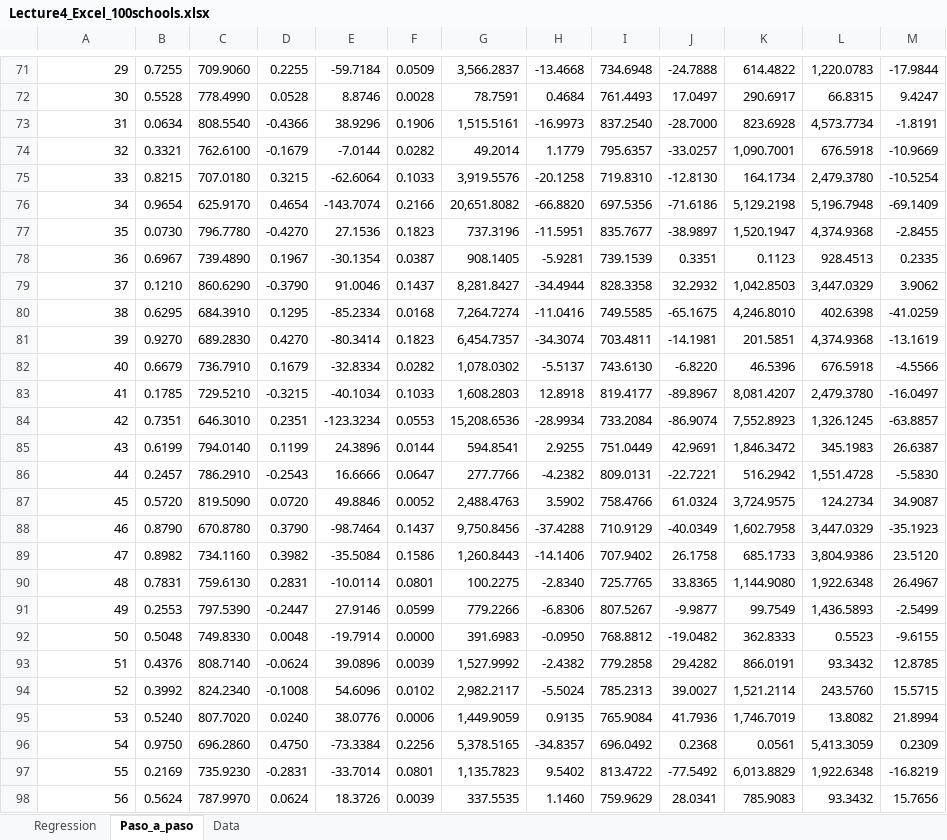
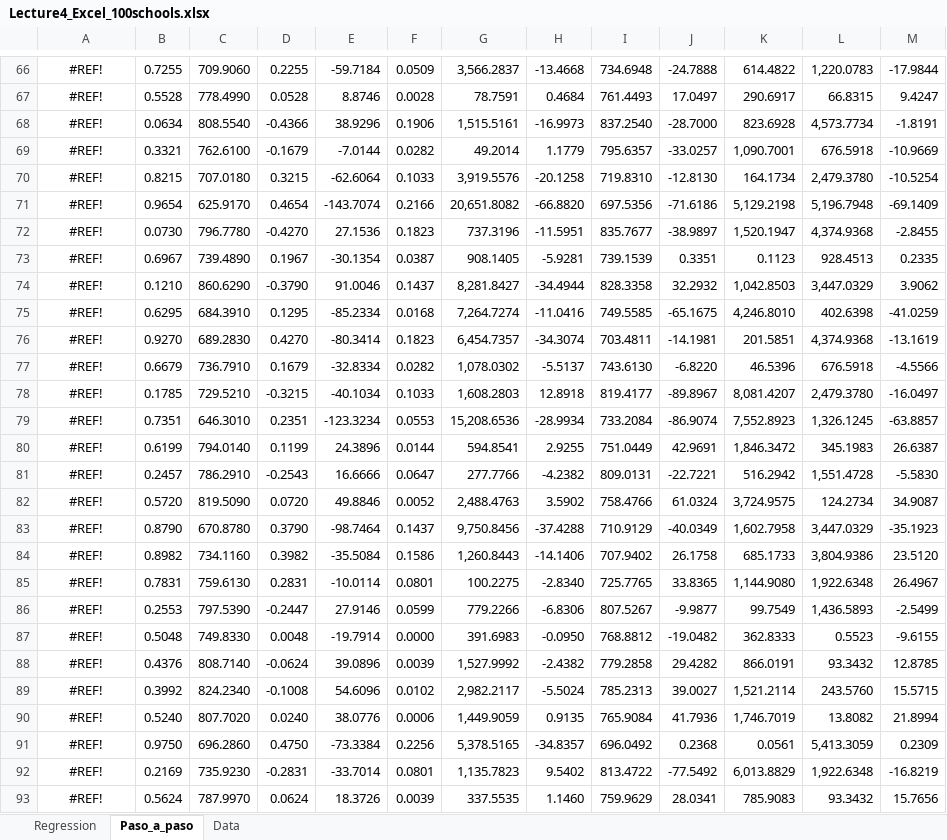
Before and after one commit to jrubior/UPF, an Excel workbook: 2026-27/econometrics-25117-upf/Lecture4_Excel_100schools.xlsx, sheet Paso_a_paso, drawn as a sheet; only a part is shown, gaps mark what is left out; values as stored, in another font and other column widths than the file's, no borders; addresses are those after the commit; the diff covers the shown part only; the diff names each change by its address in the sheet, - before the commit and + after, or states it on an @@ line.

```diff
--- a/2026-27/econometrics-25117-upf/Lecture4_Excel_100schools.xlsx (sheet Paso_a_paso)
+++ b/2026-27/econometrics-25117-upf/Lecture4_Excel_100schools.xlsx (sheet Paso_a_paso)
@@ column A renumbered between rows 38 and 137 @@
-A66:A93 alignment: right
+A66:A93 alignment: center
```
Also changed, not shown: 5 removed rows, 3 edited cells and cell formats elsewhere in this sheet, sheet Regression, sheet Data, formulas that keep their value, charts or pictures, 2 other files.
